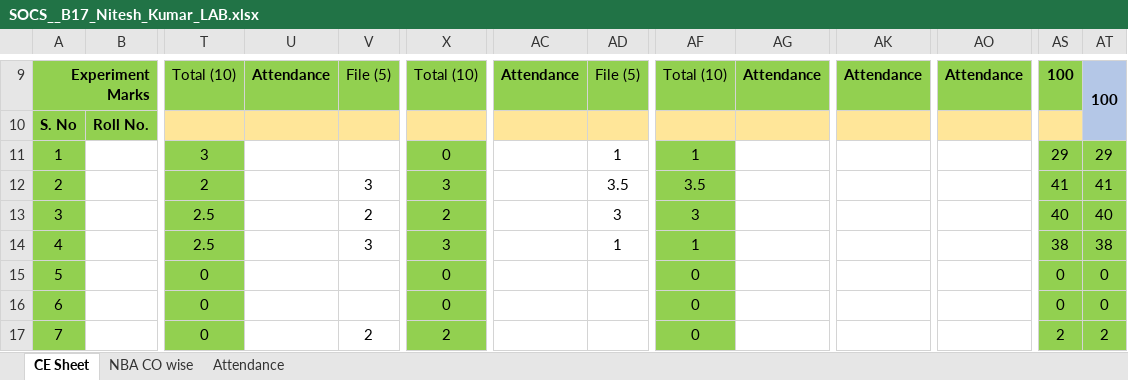
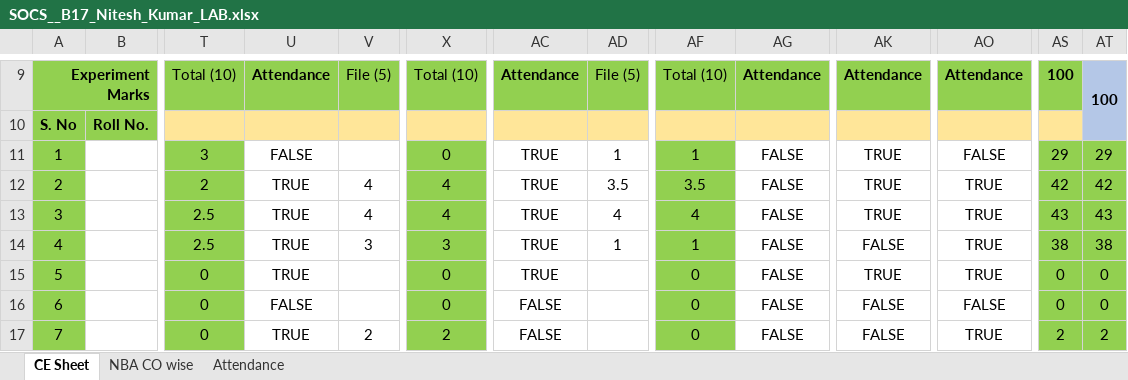
Before and after one commit to niteshchandra039/niteshchandra039.github.io, an Excel workbook: resources/Marks/2026/odd/SOCS__B17_Nitesh_Kumar_LAB.xlsx, sheet CE Sheet, drawn as a sheet; only a part is shown, gaps mark what is left out; values as stored, in another font and other column widths than the file's, no borders; charts and pictures and conditional formats not drawn; the diff covers the shown part only; the diff names each change by its address in the sheet, - before the commit and + after, or states it on an @@ line.

```diff
--- a/resources/Marks/2026/odd/SOCS__B17_Nitesh_Kumar_LAB.xlsx (sheet CE Sheet)
+++ b/resources/Marks/2026/odd/SOCS__B17_Nitesh_Kumar_LAB.xlsx (sheet CE Sheet)
-U11: (empty)
+U11: FALSE
-AC11:AC15: (empty)
+AC11:AC15: TRUE
-AG11:AG17: (empty)
+AG11:AG17: FALSE
-AK11:AK13: (empty)
+AK11:AK13: TRUE
-AO11: (empty)
+AO11: FALSE
-U12:U15: (empty)
+U12:U15: TRUE
-V12: 3
+V12: 4
-X12: 3
+X12: 4
-AO12:AO15: (empty)
+AO12:AO15: TRUE
-AS12: 41
+AS12: 42
-AT12: 41
+AT12: 42
-V13: 2
+V13: 4
-X13: 2
+X13: 4
-AD13: 3
+AD13: 4
-AF13: 3
+AF13: 4
-AS13: 40
+AS13: 43
-AT13: 40
+AT13: 43
-AK14: (empty)
+AK14: FALSE
-AK15: (empty)
+AK15: TRUE
-U16: (empty)
+U16: FALSE
-AC16:AC17: (empty)
+AC16:AC17: FALSE
-AK16:AK17: (empty)
+AK16:AK17: FALSE
-AO16: (empty)
+AO16: FALSE
-U17: (empty)
+U17: TRUE
-AO17: (empty)
+AO17: TRUE
```
Also changed, not shown: 190 edited cells elsewhere in this sheet, sheet NBA CO wise.
